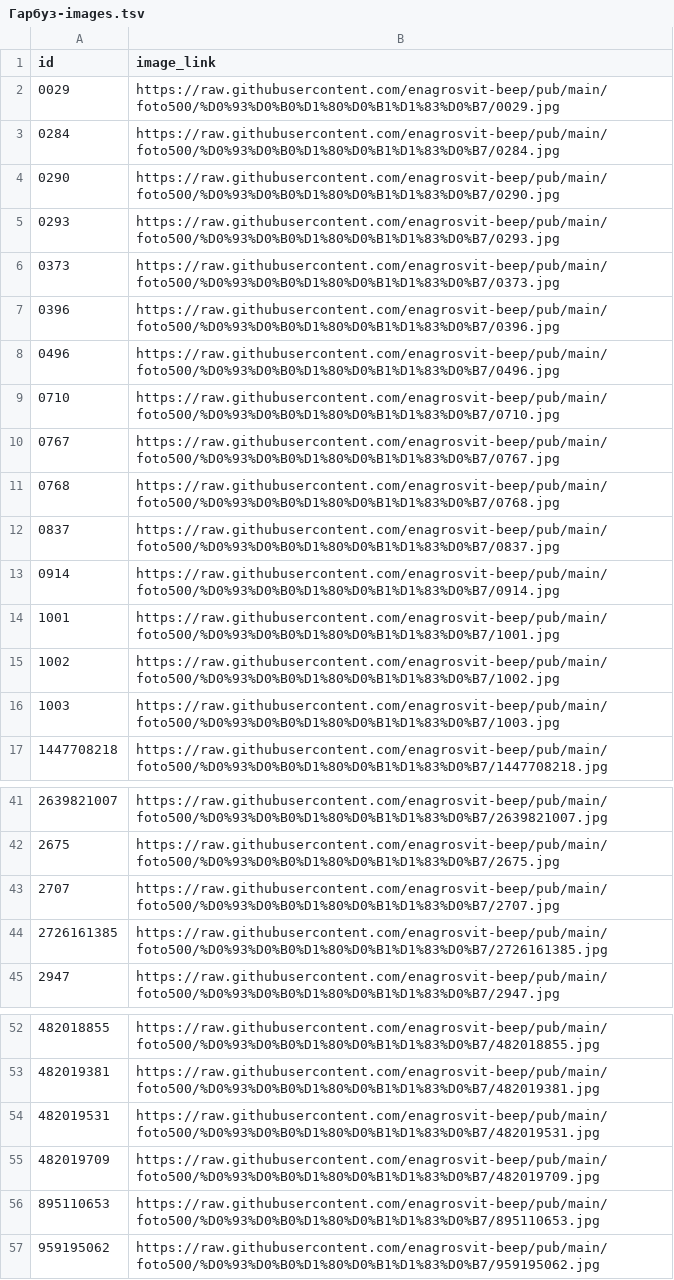
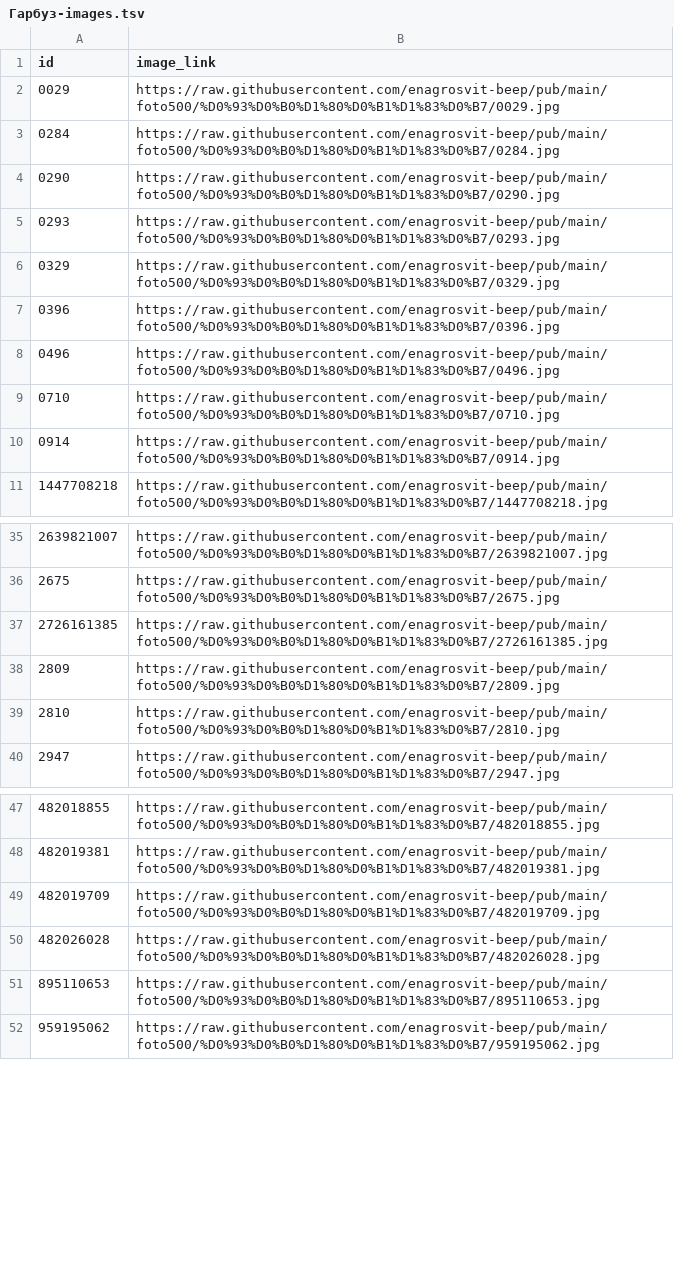
Before and after one commit to enagrosvit-beep/pub, a TSV file: feeds/Гарбуз-images.tsv, drawn as a sheet; only a part is shown, gaps mark what is left out; removed rows and columns are numbered as before the commit, all else as after; the diff names each change by its address in the sheet, - before the commit and + after, or states it on an @@ line.

```diff
--- a/feeds/Гарбуз-images.tsv
+++ b/feeds/Гарбуз-images.tsv
-row 6: 0373 | https://raw.githubusercontent.com/enagrosvit-beep/pub/main/foto500/%D0%93%D0%B0%D1%80%D0%B1%D1%83%D0%B7/0373.jpg
+row 6: 0329 | https://raw.githubusercontent.com/enagrosvit-beep/pub/main/foto500/%D0%93%D0%B0%D1%80%D0%B1%D1%83%D0%B7/0329.jpg
-row 10: 0767 | https://raw.githubusercontent.com/enagrosvit-beep/pub/main/foto500/%D0%93%D0%B0%D1%80%D0%B1%D1%83%D0%B7/0767.jpg
-row 11: 0768 | https://raw.githubusercontent.com/enagrosvit-beep/pub/main/foto500/%D0%93%D0%B0%D1%80%D0%B1%D1%83%D0%B7/0768.jpg
-row 12: 0837 | https://raw.githubusercontent.com/enagrosvit-beep/pub/main/foto500/%D0%93%D0%B0%D1%80%D0%B1%D1%83%D0%B7/0837.jpg
-row 14: 1001 | https://raw.githubusercontent.com/enagrosvit-beep/pub/main/foto500/%D0%93%D0%B0%D1%80%D0%B1%D1%83%D0%B7/1001.jpg
-row 15: 1002 | https://raw.githubusercontent.com/enagrosvit-beep/pub/main/foto500/%D0%93%D0%B0%D1%80%D0%B1%D1%83%D0%B7/1002.jpg
-row 16: 1003 | https://raw.githubusercontent.com/enagrosvit-beep/pub/main/foto500/%D0%93%D0%B0%D1%80%D0%B1%D1%83%D0%B7/1003.jpg
-row 43: 2707 | https://raw.githubusercontent.com/enagrosvit-beep/pub/main/foto500/%D0%93%D0%B0%D1%80%D0%B1%D1%83%D0%B7/2707.jpg
+row 38: 2809 | https://raw.githubusercontent.com/enagrosvit-beep/pub/main/foto500/%D0%93%D0%B0%D1%80%D0%B1%D1%83%D0%B7/2809.jpg
+row 39: 2810 | https://raw.githubusercontent.com/enagrosvit-beep/pub/main/foto500/%D0%93%D0%B0%D1%80%D0%B1%D1%83%D0%B7/2810.jpg
-row 54: 482019531 | https://raw.githubusercontent.com/enagrosvit-beep/pub/main/foto500/%D0%93%D0%B0%D1%80%D0%B1%D1%83%D0%B7/482019531.jpg
+row 50: 482026028 | https://raw.githubusercontent.com/enagrosvit-beep/pub/main/foto500/%D0%93%D0%B0%D1%80%D0%B1%D1%83%D0%B7/482026028.jpg
```
